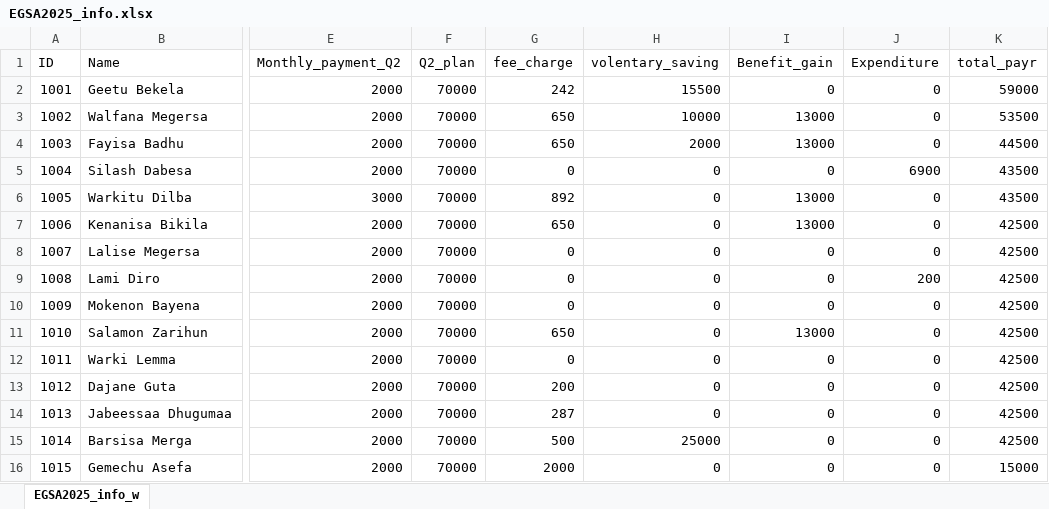
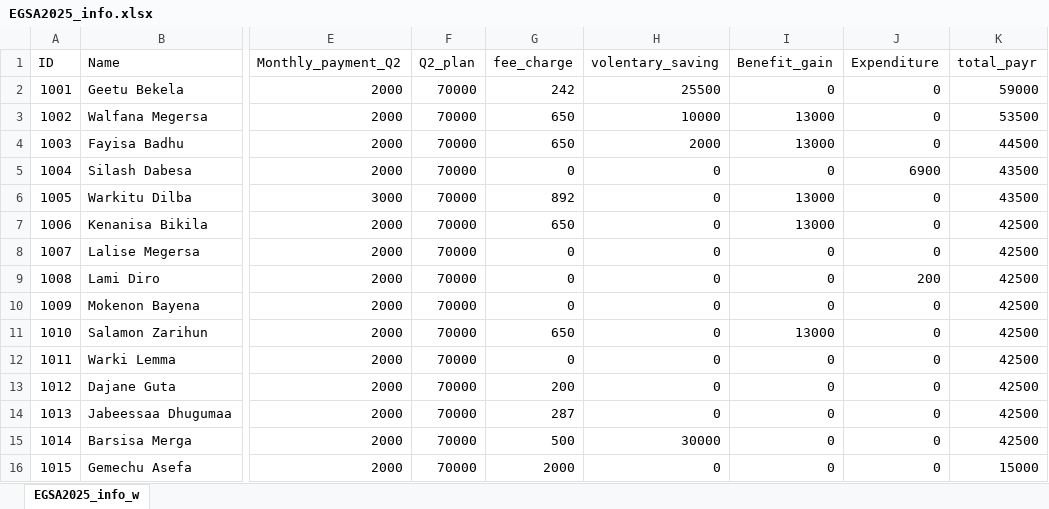
Before and after one commit to Walfaanaa/EGSA2025, an Excel workbook: EGSA2025_info.xlsx, sheet EGSA2025_info_w, drawn as a sheet; only a part is shown, gaps mark what is left out; values as stored, in another font and other column widths than the file's, no borders; the diff names each change by its address in the sheet, - before the commit and + after, or states it on an @@ line.

Commit message:
Add files via upload

```diff
--- a/EGSA2025_info.xlsx (sheet EGSA2025_info_w)
+++ b/EGSA2025_info.xlsx (sheet EGSA2025_info_w)
-H2 (volentary_saving): 15500
+H2 (volentary_saving): 25500
-H15 (volentary_saving): 25000
+H15 (volentary_saving): 30000
```
